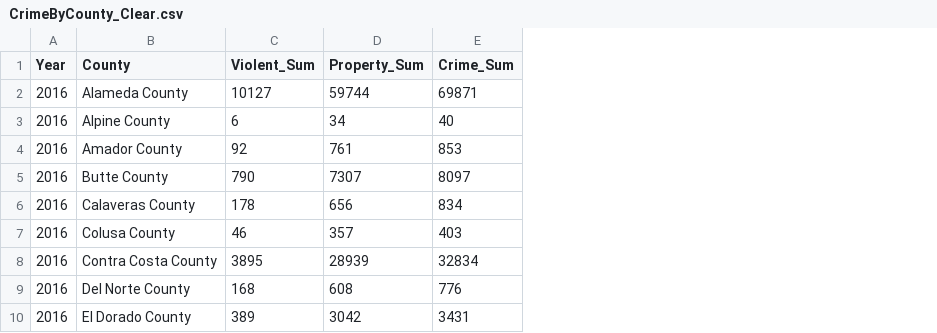
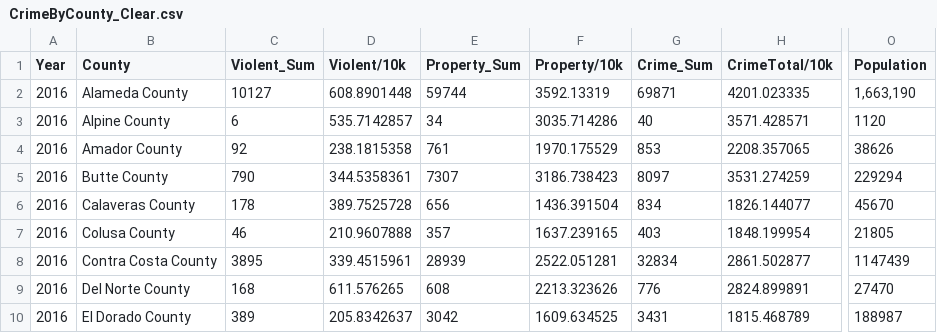
Before and after one commit to YijingLi0726/ECE-143-Group-14, a CSV file: CrimeRate vs Ethnicity/CrimeByCounty_Clear.csv, drawn as a sheet; only a part is shown, gaps mark what is left out; the diff names each change by its address in the sheet, - before the commit and + after, or states it on an @@ line.

Commit message:
Updated Crime Data w/ per10k

```diff
--- a/CrimeRate vs Ethnicity/CrimeByCounty_Clear.csv
+++ b/CrimeRate vs Ethnicity/CrimeByCounty_Clear.csv
+column D (Violent/10k), rows 2-10: 608.8901448 | 535.7142857 | 238.1815358 | 344.5358361 | 389.7525728 | 210.9607888 | 339.4515961 | 611.576265 | 205.8342637
+column F (Property/10k), rows 2-10: 3592.13319 | 3035.714286 | 1970.175529 | 3186.738423 | 1436.391504 | 1637.239165 | 2522.051281 | 2213.323626 | 1609.634525
+column H (CrimeTotal/10k), rows 2-10: 4201.023335 | 3571.428571 | 2208.357065 | 3531.274259 | 1826.144077 | 1848.199954 | 2861.502877 | 2824.899891 | 1815.468789
+column O (Population), rows 2-10: 1,663,190 | 1120 | 38626 | 229294 | 45670 | 21805 | 1147439 | 27470 | 188987
```
